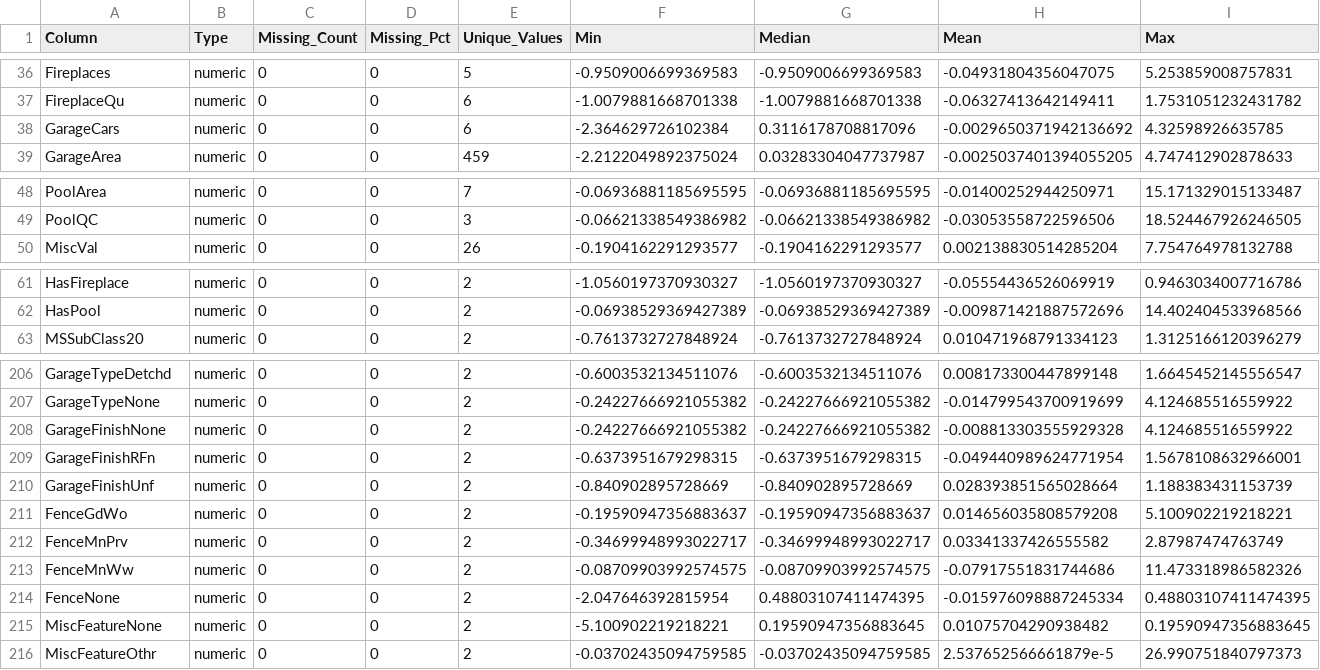
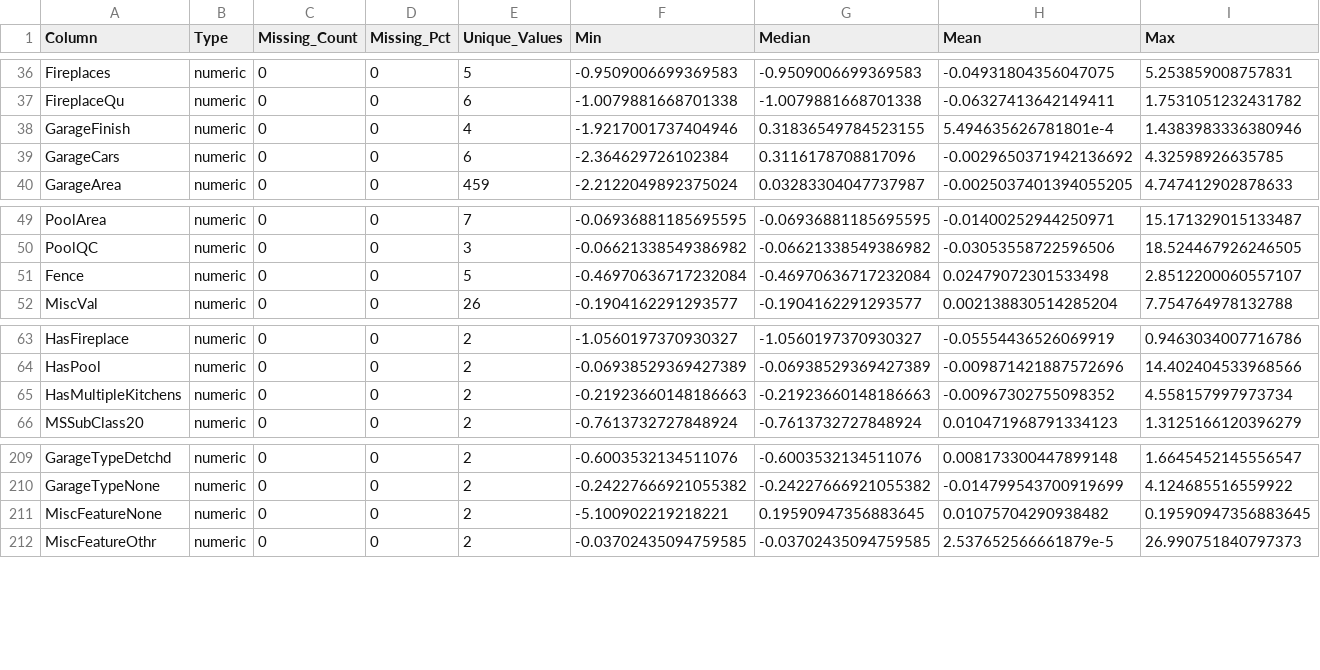
Before and after one commit to 96jsalinas/UC3M-Regression-Competition, a CSV file: output/test_statistics_processed.csv, drawn as a sheet; only a part is shown, gaps mark what is left out; removed rows and columns are numbered as before the commit, all else as after; rows hold the shown columns only; the diff names each change by its address in the sheet, - before the commit and + after, or states it on an @@ line.

```diff
--- a/output/test_statistics_processed.csv
+++ b/output/test_statistics_processed.csv
+row 38: GarageFinish | numeric | 0 | 0 | 4 | -1.9217001737404946 | 0.31836549784523155 | 5.494635626781801e-4 | 1.4383983336380946
+row 51: Fence | numeric | 0 | 0 | 5 | -0.46970636717232084 | -0.46970636717232084 | 0.02479072301533498 | 2.8512200060557107
+row 65: HasMultipleKitchens | numeric | 0 | 0 | 2 | -0.21923660148186663 | -0.21923660148186663 | -0.00967302755098352 | 4.558157997973734
-row 208: GarageFinishNone | numeric | 0 | 0 | 2 | -0.24227666921055382 | -0.24227666921055382 | -0.008813303555929328 | 4.124685516559922
-row 209: GarageFinishRFn | numeric | 0 | 0 | 2 | -0.6373951679298315 | -0.6373951679298315 | -0.049440989624771954 | 1.5678108632966001
-row 210: GarageFinishUnf | numeric | 0 | 0 | 2 | -0.840902895728669 | -0.840902895728669 | 0.028393851565028664 | 1.188383431153739
-row 211: FenceGdWo | numeric | 0 | 0 | 2 | -0.19590947356883637 | -0.19590947356883637 | 0.014656035808579208 | 5.100902219218221
-row 212: FenceMnPrv | numeric | 0 | 0 | 2 | -0.34699948993022717 | -0.34699948993022717 | 0.03341337426555582 | 2.87987474763749
-row 213: FenceMnWw | numeric | 0 | 0 | 2 | -0.08709903992574575 | -0.08709903992574575 | -0.07917551831744686 | 11.473318986582326
-row 214: FenceNone | numeric | 0 | 0 | 2 | -2.047646392815954 | 0.48803107411474395 | -0.015976098887245334 | 0.48803107411474395
```
Also changed, not shown: output/train_statistics_processed.csv, 2 other files.
